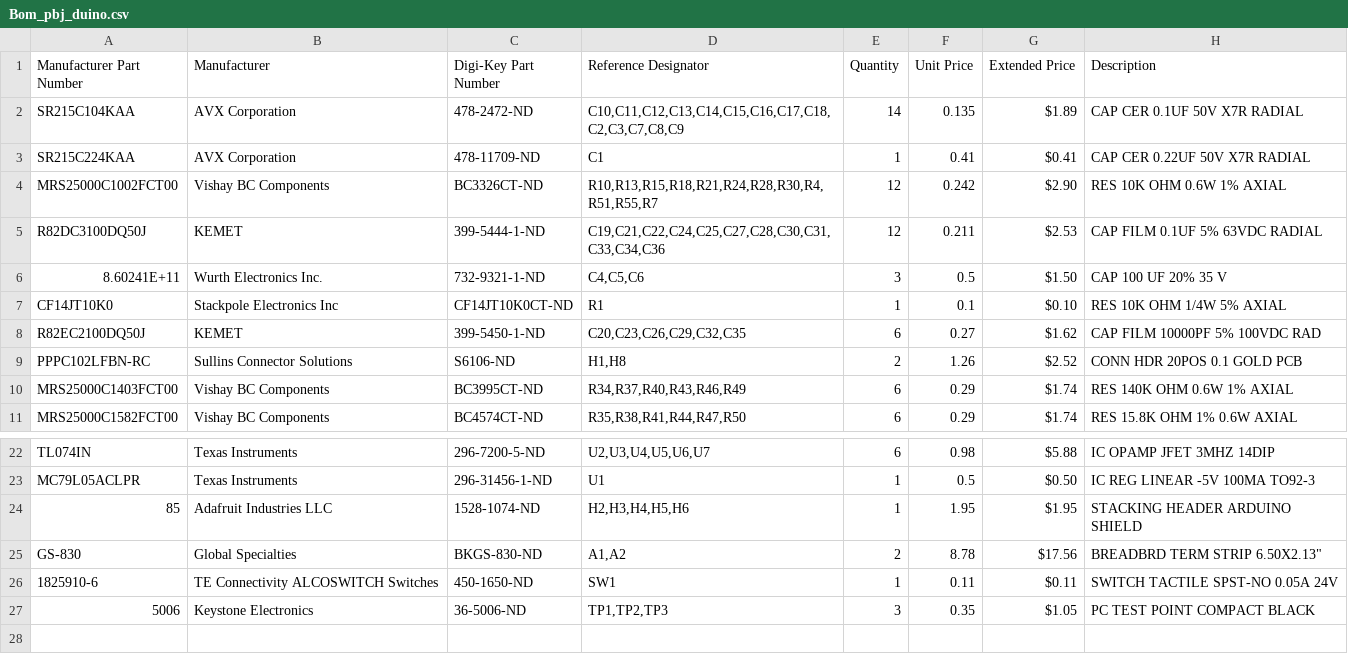
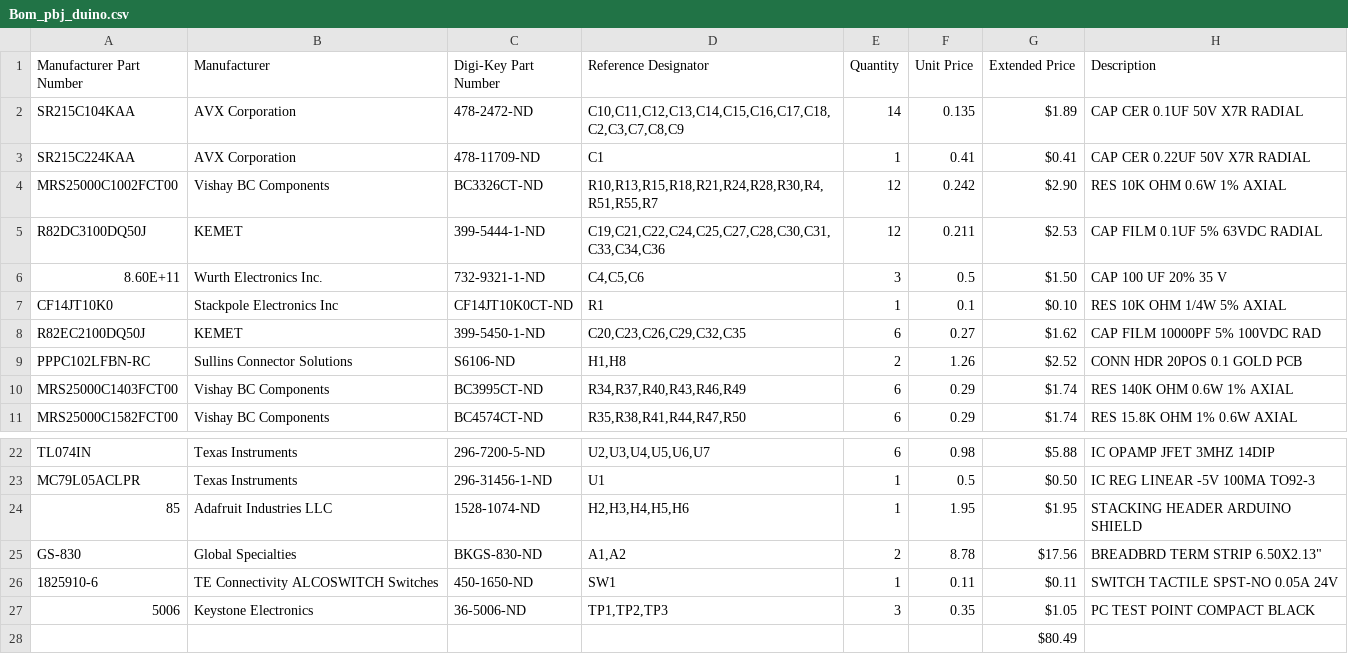
Before and after one commit to shannon-greenlight/PBJ-Duino, a CSV file: Bom_pbj_duino.csv, drawn as a sheet; only a part is shown, gaps mark what is left out.

Commit message:
Updated csv.

```diff
--- a/Bom_pbj_duino.csv
+++ b/Bom_pbj_duino.csv
@@ -5,3 +5,3 @@ MRS25000C1002FCT00,Vishay BC Components,BC3326CT-ND,"R10,R13,R15,R18,R21,R24,R28
 R82DC3100DQ50J,KEMET,399-5444-1-ND,"C19,C21,C22,C24,C25,C27,C28,C30,C31,C33,C34,C36",12,0.211,$2.53 ,CAP FILM 0.1UF 5% 63VDC RADIAL
-8.60241E+11,Wurth Electronics Inc.,732-9321-1-ND,"C4,C5,C6",3,0.5,$1.50 ,CAP 100 UF 20% 35 V
+8.60E+11,Wurth Electronics Inc.,732-9321-1-ND,"C4,C5,C6",3,0.5,$1.50 ,CAP 100 UF 20% 35 V
 CF14JT10K0,Stackpole Electronics Inc,CF14JT10K0CT-ND,R1,1,0.1,$0.10 ,RES 10K OHM 1/4W 5% AXIAL
@@ -27 +27,2 @@ GS-830,Global Specialties,BKGS-830-ND,"A1,A2",2,8.78,$17.56 ,"BREADBRD TERM STRI
 5006,Keystone Electronics,36-5006-ND,"TP1,TP2,TP3",3,0.35,$1.05 ,PC TEST POINT COMPACT BLACK
+,,,,,,$80.49 ,
```
